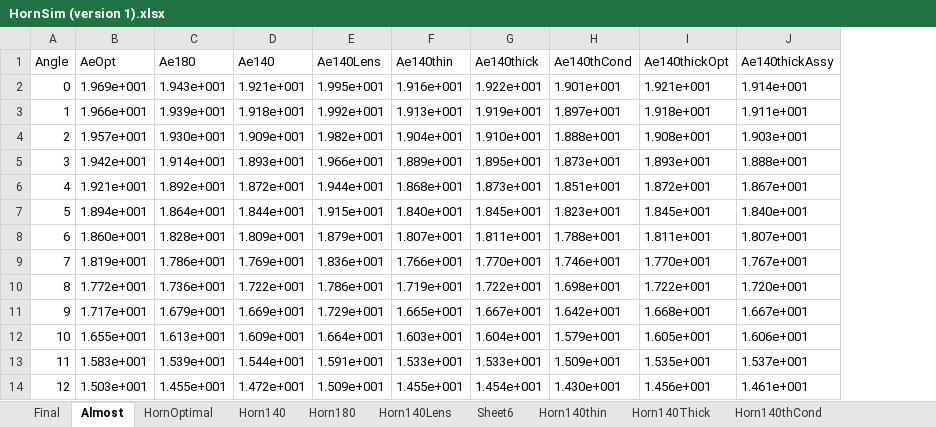
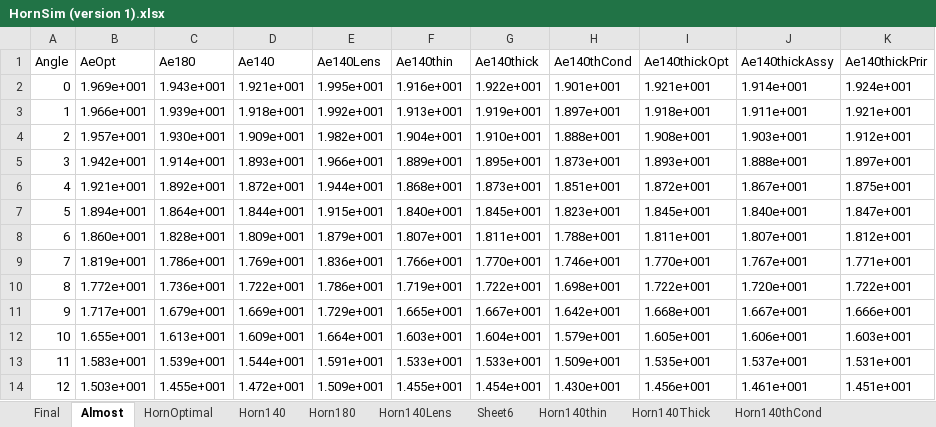
Before and after one commit to michalprusa/DIP, an Excel workbook: Text/data/HornSim (version 1).xlsx, sheet Almost, drawn as a sheet; only a part is shown; values as stored, in another font and other column widths than the file's, no borders; the diff names each change by its address in the sheet, - before the commit and + after, or states it on an @@ line.

```diff
--- a/Text/data/HornSim (version 1).xlsx (sheet Almost)
+++ b/Text/data/HornSim (version 1).xlsx (sheet Almost)
+column K (Ae140thickPrir), rows 2-14: 1.924e+001 | 1.921e+001 | 1.912e+001 | 1.897e+001 | 1.875e+001 | 1.847e+001 | 1.812e+001 | 1.771e+001 | 1.722e+001 | 1.666e+001 | 1.603e+001 | 1.531e+001 | 1.451e+001
```
Also changed, not shown: sheet Final, other sheet tabs, 23 other files.
